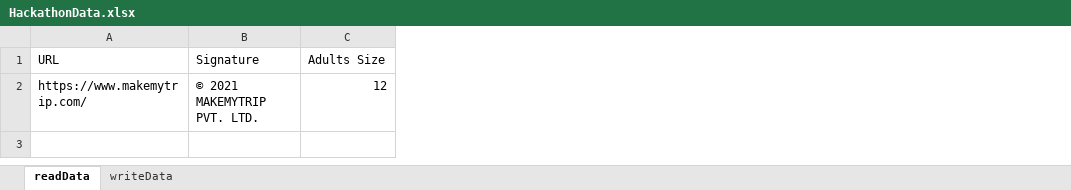
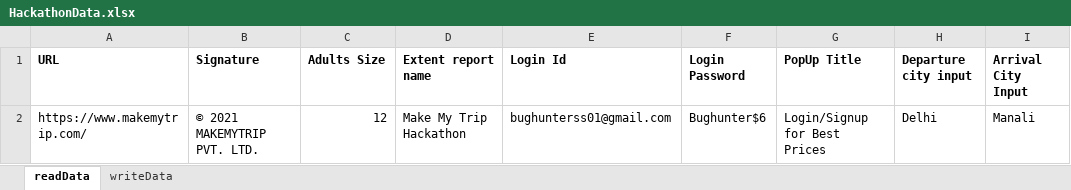
Before and after one commit to sachin-in/HackathonProject, an Excel workbook: makeMyTripAutomation/HackathonData.xlsx, sheet readData, drawn as a sheet; values as stored, in another font and other column widths than the file's, no borders; the diff names each change by its address in the sheet, - before the commit and + after, or states it on an @@ line.

Commit message:
Data Driven concept applied to some methods

```diff
--- a/makeMyTripAutomation/HackathonData.xlsx (sheet readData)
+++ b/makeMyTripAutomation/HackathonData.xlsx (sheet readData)
+column D (Extent report name), row 2: Make My Trip Hackathon
+column E (Login Id), row 2: bughunterss01@gmail.com
+column F (Login Password), row 2: Bughunter$6
+column G (PopUp Title), row 2: Login/Signup for Best Prices
+column H (Departure city input), row 2: Delhi
+column I (Arrival City Input), row 2: Manali
-A1:C1 bold: off
+A1:C1 bold: on
```
Also changed, not shown: 10 other files.
